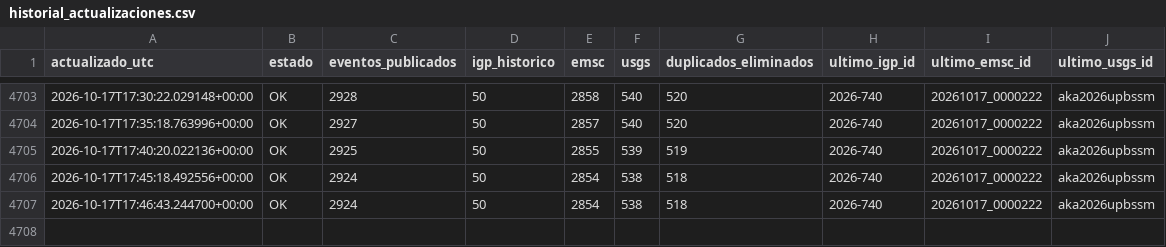
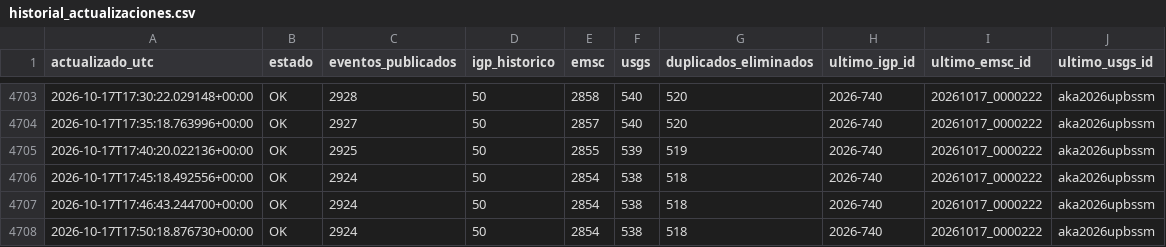
Before and after one commit to jcparodi-hue/earthquake3d-igp, a CSV file: docs/historial_actualizaciones.csv, drawn as a sheet; only a part is shown, gaps mark what is left out.

```diff
--- a/docs/historial_actualizaciones.csv
+++ b/docs/historial_actualizaciones.csv
@@ -4707 +4707,2 @@ actualizado_utc,estado,eventos_publicados,igp_historico,emsc,usgs,duplicados_eli
 2026-10-17T17:46:43.244700+00:00,OK,2924,50,2854,538,518,2026-740,20261017_0000222,aka2026upbssm
+2026-10-17T17:50:18.876730+00:00,OK,2924,50,2854,538,518,2026-740,20261017_0000222,aka2026upbssm
```
Also changed, not shown: 4 other files.
